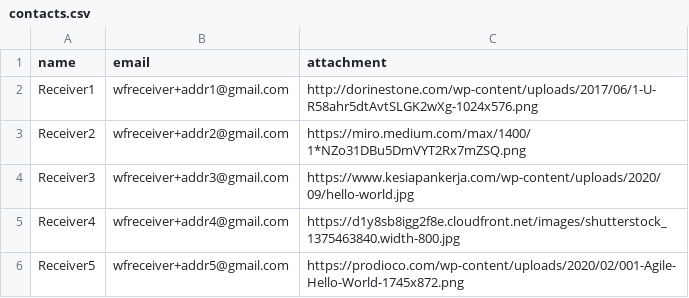
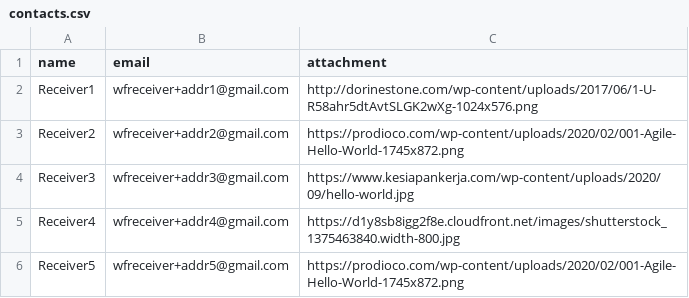
Before and after one commit to rizki96/workflow_cmd, a CSV file: examples/workflow3/contacts.csv, drawn as a sheet.

Commit message:
replace image url contains asterisk character

```diff
--- a/examples/workflow3/contacts.csv
+++ b/examples/workflow3/contacts.csv
@@ -2,3 +2,3 @@ name,email,attachment
 Receiver1,wfreceiver+addr1@gmail.com,http://dorinestone.com/wp-content/uploads/2017/06/1-U-R58ahr5dtAvtSLGK2wXg-1024x576.png
-Receiver2,wfreceiver+addr2@gmail.com,https://miro.medium.com/max/1400/1*NZo31DBu5DmVYT2Rx7mZSQ.png
+Receiver2,wfreceiver+addr2@gmail.com,https://prodioco.com/wp-content/uploads/2020/02/001-Agile-Hello-World-1745x872.png
 Receiver3,wfreceiver+addr3@gmail.com,https://www.kesiapankerja.com/wp-content/uploads/2020/09/hello-world.jpg
```
